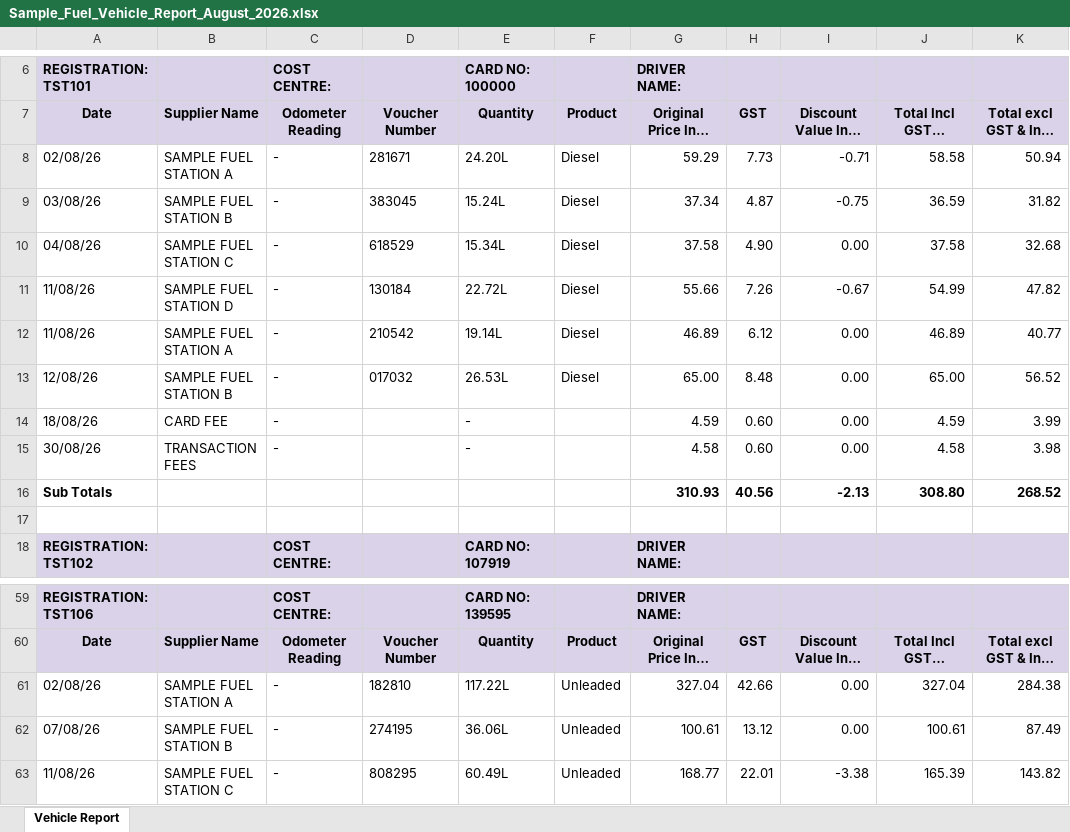
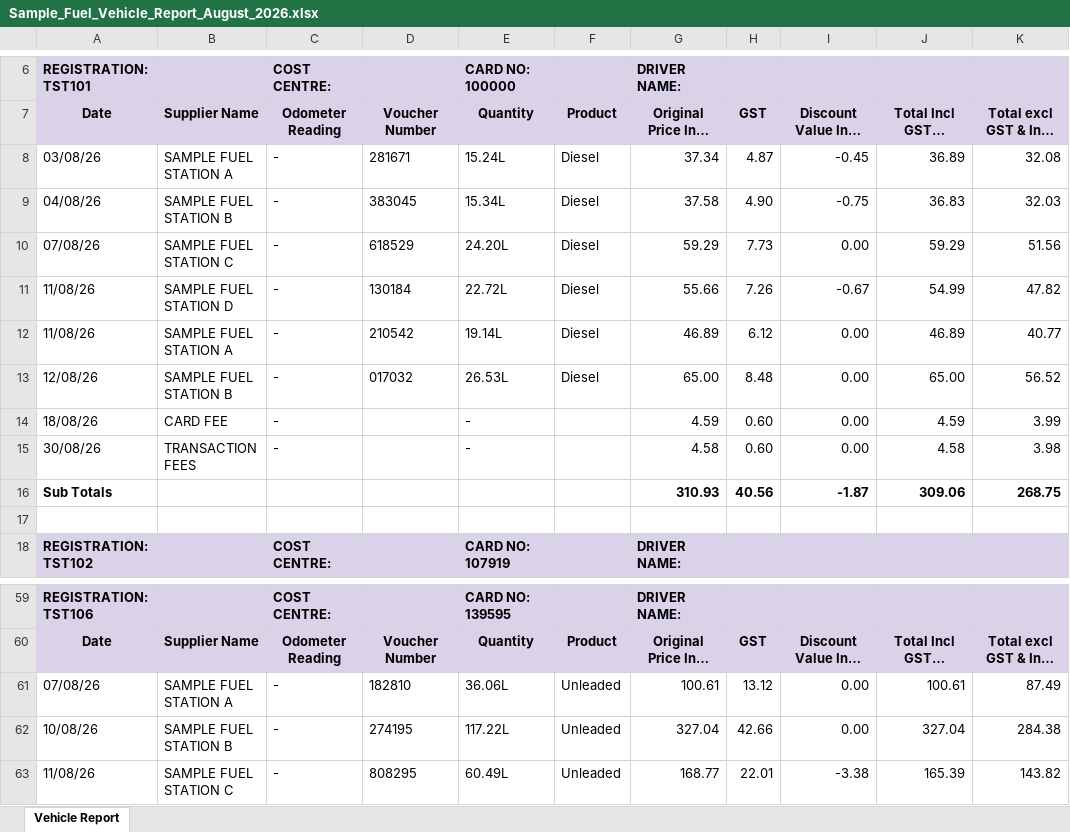
Before and after one commit to rimshashakya11-dotcom/Rioel-Vehicle-Tracker, an Excel workbook: sample/Sample_Fuel_Vehicle_Report_August_2026.xlsx, sheet Vehicle Report, drawn as a sheet; only a part is shown, gaps mark what is left out; long unchanged cells end in …; values as stored, in another font and other column widths than the file's, no borders; removed rows and columns are numbered as before the commit, all else as after; the diff names each change by its address in the sheet, - before the commit and + after, or states it on an @@ line.

Commit message:
Sample data: keep August fuel purchases inside the trip period
Co-authored-by: Rimsha Shakya <rimshashakya11-dotcom@users.noreply.github.com>

```diff
--- a/sample/Sample_Fuel_Vehicle_Report_August_2026.xlsx (sheet Vehicle Report)
+++ b/sample/Sample_Fuel_Vehicle_Report_August_2026.xlsx (sheet Vehicle Report)
-row 8: 02/08/26 | SAMPLE FUEL STATION A | - | 281671 | 24.20L | Diesel | 59.29 | 7.73 | -0.71 | 58.58 | 50.94
-B8: SAMPLE FUEL STATION B
+B8: SAMPLE FUEL STATION A
-D8: 383045
+D8: 281671
-I8: -0.75
+I8: -0.45
-J8: 36.59
+J8: 36.89
-K8: 31.82
+K8: 32.08
-B9: SAMPLE FUEL STATION C
+B9: SAMPLE FUEL STATION B
-D9: 618529
+D9: 383045
-I9: 0.00
+I9: -0.75
-J9: 37.58
+J9: 36.83
-K9: 32.68
+K9: 32.03
+row 10: 07/08/26 | SAMPLE FUEL STATION C | - | 618529 | 24.20L | Diesel | 59.29 | 7.73 | 0.00 | 59.29 | 51.56
-I16: -2.13
+I16: -1.87
-J16: 308.80
+J16: 309.06
-K16: 268.52
+K16: 268.75
-row 61: 02/08/26 | SAMPLE FUEL STATION A | - | 182810 | 117.22L | Unleaded | 327.04 | 42.66 | 0.00 | 327.04 | 284.38
-B61: SAMPLE FUEL STATION B
+B61: SAMPLE FUEL STATION A
-D61: 274195
+D61: 182810
+row 62: 10/08/26 | SAMPLE FUEL STATION B | - | 274195 | 117.22L | Unleaded | 327.04 | 42.66 | 0.00 | 327.04 | 284.38
```
Also changed, not shown: sample/Sample_Fuel_Vehicle_Report_October_2026.xlsx, sample/Sample_Fuel_Vehicle_Report_September_2026.xlsx, 5 other files.
